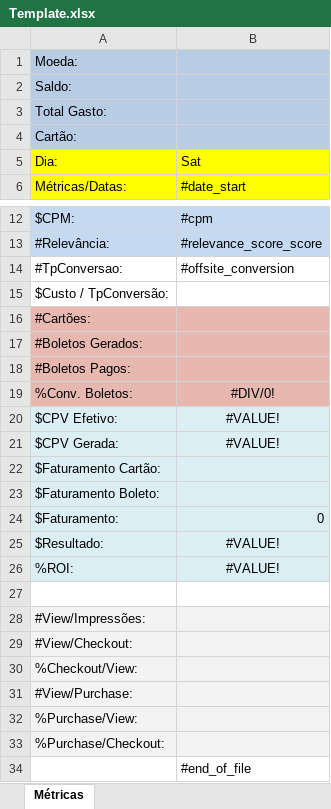
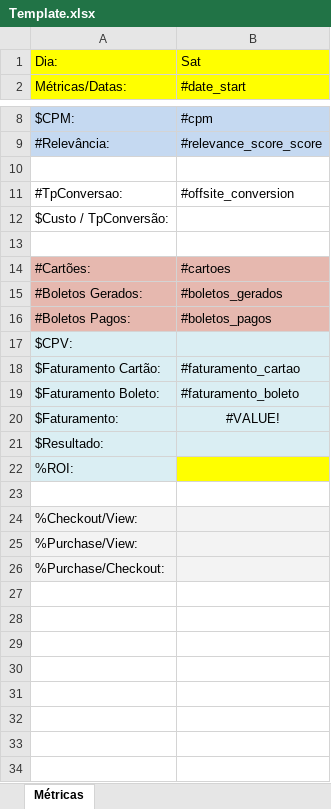
Before and after one commit to MFDonadeli/Metricas, an Excel workbook: template/Template.xlsx, sheet Métricas, drawn as a sheet; only a part is shown, gaps mark what is left out; values as stored, in another font and other column widths than the file's, no borders; conditional formats not drawn; removed rows and columns are numbered as before the commit, all else as after; the diff names each change by its address in the sheet, - before the commit and + after, or states it on an @@ line.

Commit message:
- Geração dos valores boletos pagos, gerados e cartão - Colocando esses dados na planilha

```diff
--- a/template/Template.xlsx (sheet Métricas)
+++ b/template/Template.xlsx (sheet Métricas)
-row 1: Moeda:
-row 2: Saldo:
-row 3: Total Gasto:
-row 4: Cartão:
+row 10: (empty)
-row 16: #Cartões:
-row 17: #Boletos Gerados:
-row 18: #Boletos Pagos:
-row 19: %Conv. Boletos: | #DIV/0!
-row 20: $CPV Efetivo: | #VALUE!
-row 21: $CPV Gerada: | #VALUE!
-row 22: $Faturamento Cartão:
-row 23: $Faturamento Boleto:
-row 24: $Faturamento: | 0
-row 25: $Resultado: | #VALUE!
-row 26: %ROI: | #VALUE!
+row 14: #Cartões: | #cartoes
+row 15: #Boletos Gerados: | #boletos_gerados
+row 16: #Boletos Pagos: | #boletos_pagos
-A17: #View/Impressões:
+A17: $CPV:
-A17:B17 fill: #F3F3F3
+A17:B17 fill: #DAEEF3
+row 18: $Faturamento Cartão: | #faturamento_cartao
+row 19: $Faturamento Boleto: | #faturamento_boleto
+row 20: $Faturamento: | #VALUE!
-A21: #View/Checkout:
+A21: $Resultado:
-A21:B21 fill: #F3F3F3
+A21:B21 fill: #DAEEF3
+row 22: %ROI:
+row 23: (empty)
-row 31: #View/Purchase:
-row 34:  | #end_of_file
```
Also changed, not shown: formulas that keep their value, 4 other files.
